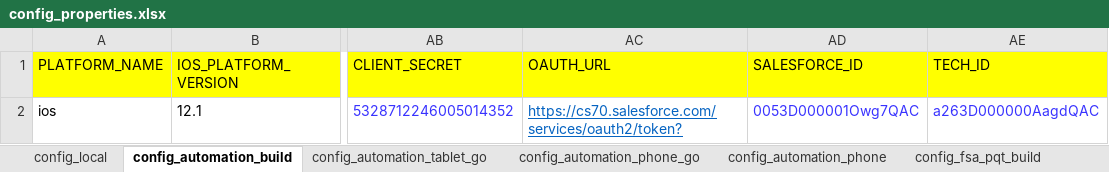
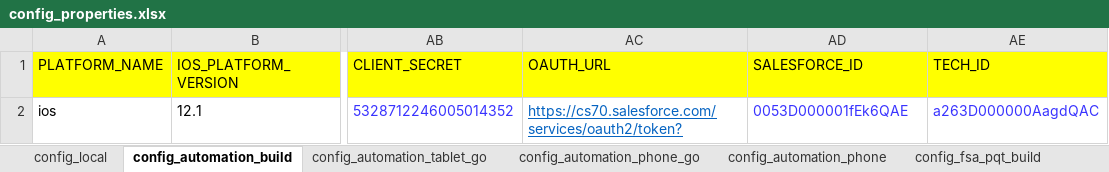
Before and after one commit to svmx-amresh-kumar/SVMX_Catalyst, an Excel workbook: fsaautomation/resources/config_properties.xlsx, sheet config_automation_build, drawn as a sheet; only a part is shown, gaps mark what is left out; values as stored, in another font and other column widths than the file's, no borders; the diff names each change by its address in the sheet, - before the commit and + after, or states it on an @@ line.

```diff
--- a/fsaautomation/resources/config_properties.xlsx (sheet config_automation_build)
+++ b/fsaautomation/resources/config_properties.xlsx (sheet config_automation_build)
-AD2 (SALESFORCE_ID): 0053D000001Owg7QAC
+AD2 (SALESFORCE_ID): 0053D000001fEk6QAE
```
Also changed, not shown: sheet config_automation_phone_go, sheet config_fsa_track_build, sheet config_fsa_pqt_build, 2 other files.
